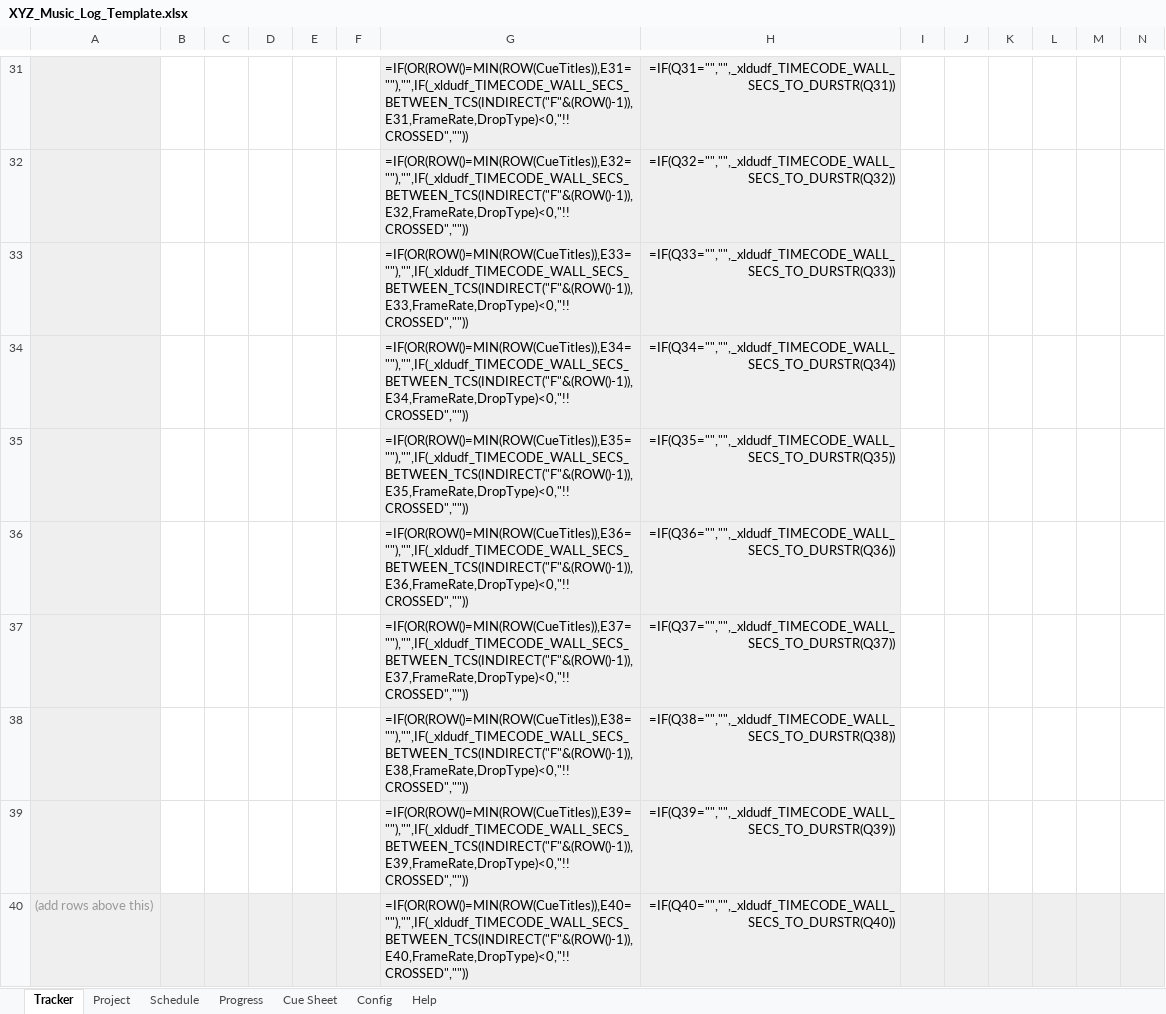
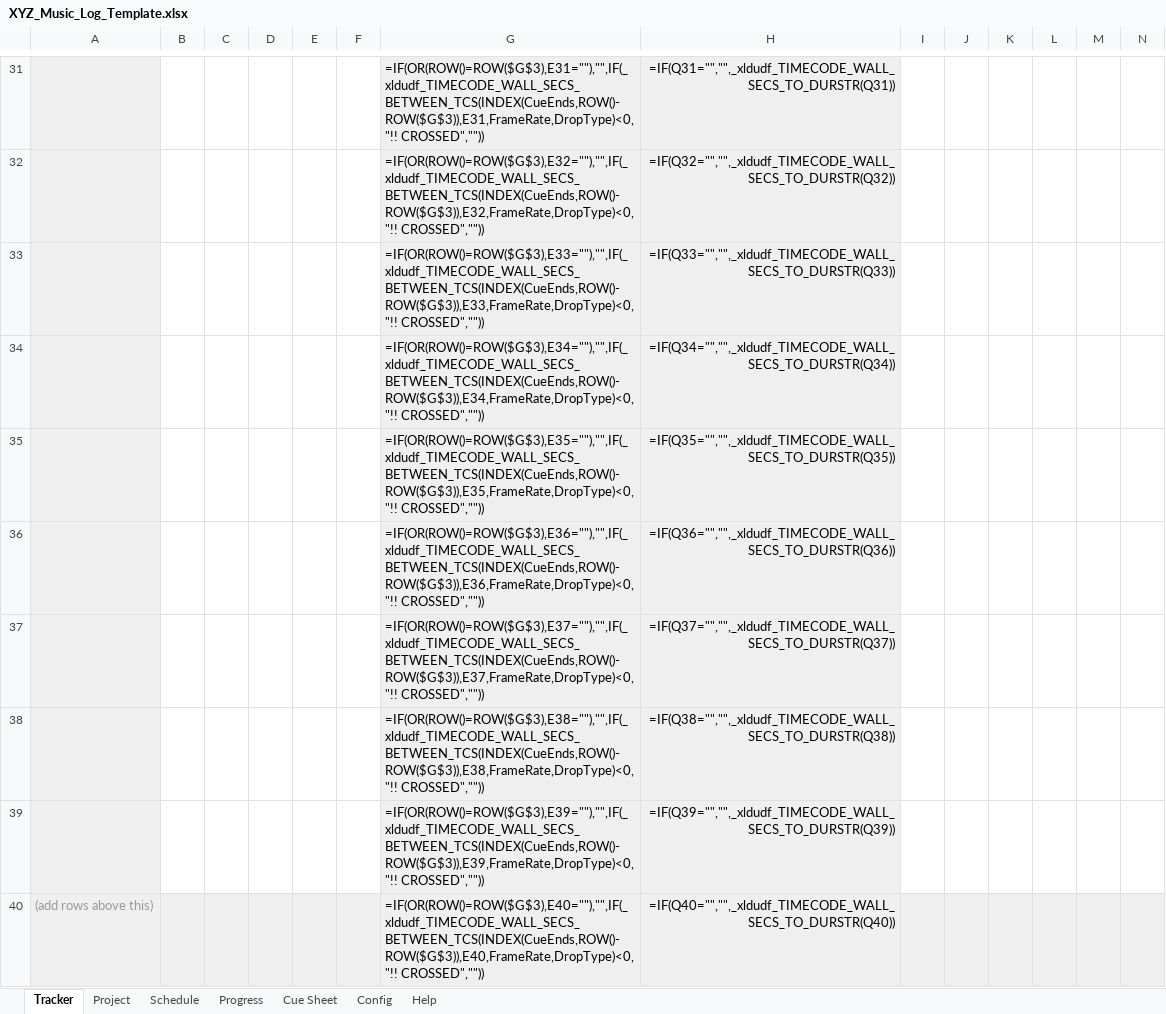
Before and after one commit to barndollarmusic/excel-timecode, an Excel workbook: XYZ_Music_Log_Template.xlsx, sheet Tracker, drawn as a sheet; only a part is shown, gaps mark what is left out; values as stored, in another font and other column widths than the file's, no borders; formulas are shown in place of their values; conditional formats not drawn; the diff covers the shown part only; the diff names each change by its address in the sheet, - before the commit and + after, or states it on an @@ line.

Commit message:
One more robustness fix to crossed cues formula
Replaces INDIRECT() with "F" column literal with an INDEX() into CueEnds, so that this is robust against adding or removing columns.

```diff
--- a/XYZ_Music_Log_Template.xlsx (sheet Tracker)
+++ b/XYZ_Music_Log_Template.xlsx (sheet Tracker)
-G31: =IF(OR(ROW()=MIN(ROW(CueTitles)),E31=""),"",IF(_xldudf_TIMECODE_WALL_SECS_BETWEEN_TCS(INDIRECT("F"&(ROW()-1)),E31,FrameRate,DropType)<0,"!! CROSSED",""))
+G31: =IF(OR(ROW()=ROW($G$3),E31=""),"",IF(_xldudf_TIMECODE_WALL_SECS_BETWEEN_TCS(INDEX(CueEnds,ROW()-ROW($G$3)),E31,FrameRate,DropType)<0,"!! CROSSED",""))
-G32: =IF(OR(ROW()=MIN(ROW(CueTitles)),E32=""),"",IF(_xldudf_TIMECODE_WALL_SECS_BETWEEN_TCS(INDIRECT("F"&(ROW()-1)),E32,FrameRate,DropType)<0,"!! CROSSED",""))
+G32: =IF(OR(ROW()=ROW($G$3),E32=""),"",IF(_xldudf_TIMECODE_WALL_SECS_BETWEEN_TCS(INDEX(CueEnds,ROW()-ROW($G$3)),E32,FrameRate,DropType)<0,"!! CROSSED",""))
-G33: =IF(OR(ROW()=MIN(ROW(CueTitles)),E33=""),"",IF(_xldudf_TIMECODE_WALL_SECS_BETWEEN_TCS(INDIRECT("F"&(ROW()-1)),E33,FrameRate,DropType)<0,"!! CROSSED",""))
+G33: =IF(OR(ROW()=ROW($G$3),E33=""),"",IF(_xldudf_TIMECODE_WALL_SECS_BETWEEN_TCS(INDEX(CueEnds,ROW()-ROW($G$3)),E33,FrameRate,DropType)<0,"!! CROSSED",""))
-G34: =IF(OR(ROW()=MIN(ROW(CueTitles)),E34=""),"",IF(_xldudf_TIMECODE_WALL_SECS_BETWEEN_TCS(INDIRECT("F"&(ROW()-1)),E34,FrameRate,DropType)<0,"!! CROSSED",""))
+G34: =IF(OR(ROW()=ROW($G$3),E34=""),"",IF(_xldudf_TIMECODE_WALL_SECS_BETWEEN_TCS(INDEX(CueEnds,ROW()-ROW($G$3)),E34,FrameRate,DropType)<0,"!! CROSSED",""))
-G35: =IF(OR(ROW()=MIN(ROW(CueTitles)),E35=""),"",IF(_xldudf_TIMECODE_WALL_SECS_BETWEEN_TCS(INDIRECT("F"&(ROW()-1)),E35,FrameRate,DropType)<0,"!! CROSSED",""))
+G35: =IF(OR(ROW()=ROW($G$3),E35=""),"",IF(_xldudf_TIMECODE_WALL_SECS_BETWEEN_TCS(INDEX(CueEnds,ROW()-ROW($G$3)),E35,FrameRate,DropType)<0,"!! CROSSED",""))
-G36: =IF(OR(ROW()=MIN(ROW(CueTitles)),E36=""),"",IF(_xldudf_TIMECODE_WALL_SECS_BETWEEN_TCS(INDIRECT("F"&(ROW()-1)),E36,FrameRate,DropType)<0,"!! CROSSED",""))
+G36: =IF(OR(ROW()=ROW($G$3),E36=""),"",IF(_xldudf_TIMECODE_WALL_SECS_BETWEEN_TCS(INDEX(CueEnds,ROW()-ROW($G$3)),E36,FrameRate,DropType)<0,"!! CROSSED",""))
-G37: =IF(OR(ROW()=MIN(ROW(CueTitles)),E37=""),"",IF(_xldudf_TIMECODE_WALL_SECS_BETWEEN_TCS(INDIRECT("F"&(ROW()-1)),E37,FrameRate,DropType)<0,"!! CROSSED",""))
+G37: =IF(OR(ROW()=ROW($G$3),E37=""),"",IF(_xldudf_TIMECODE_WALL_SECS_BETWEEN_TCS(INDEX(CueEnds,ROW()-ROW($G$3)),E37,FrameRate,DropType)<0,"!! CROSSED",""))
-G38: =IF(OR(ROW()=MIN(ROW(CueTitles)),E38=""),"",IF(_xldudf_TIMECODE_WALL_SECS_BETWEEN_TCS(INDIRECT("F"&(ROW()-1)),E38,FrameRate,DropType)<0,"!! CROSSED",""))
+G38: =IF(OR(ROW()=ROW($G$3),E38=""),"",IF(_xldudf_TIMECODE_WALL_SECS_BETWEEN_TCS(INDEX(CueEnds,ROW()-ROW($G$3)),E38,FrameRate,DropType)<0,"!! CROSSED",""))
-G39: =IF(OR(ROW()=MIN(ROW(CueTitles)),E39=""),"",IF(_xldudf_TIMECODE_WALL_SECS_BETWEEN_TCS(INDIRECT("F"&(ROW()-1)),E39,FrameRate,DropType)<0,"!! CROSSED",""))
+G39: =IF(OR(ROW()=ROW($G$3),E39=""),"",IF(_xldudf_TIMECODE_WALL_SECS_BETWEEN_TCS(INDEX(CueEnds,ROW()-ROW($G$3)),E39,FrameRate,DropType)<0,"!! CROSSED",""))
-G40: =IF(OR(ROW()=MIN(ROW(CueTitles)),E40=""),"",IF(_xldudf_TIMECODE_WALL_SECS_BETWEEN_TCS(INDIRECT("F"&(ROW()-1)),E40,FrameRate,DropType)<0,"!! CROSSED",""))
+G40: =IF(OR(ROW()=ROW($G$3),E40=""),"",IF(_xldudf_TIMECODE_WALL_SECS_BETWEEN_TCS(INDEX(CueEnds,ROW()-ROW($G$3)),E40,FrameRate,DropType)<0,"!! CROSSED",""))
```
Also changed, not shown: 28 edited cells elsewhere in this sheet.
